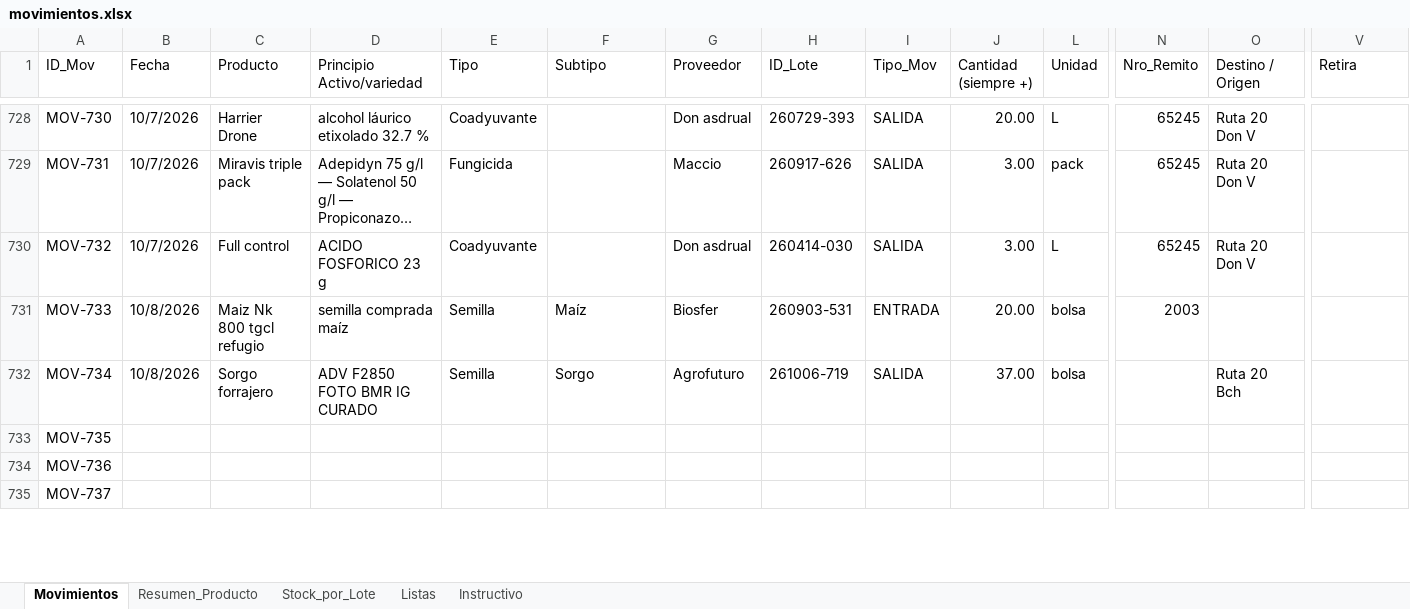
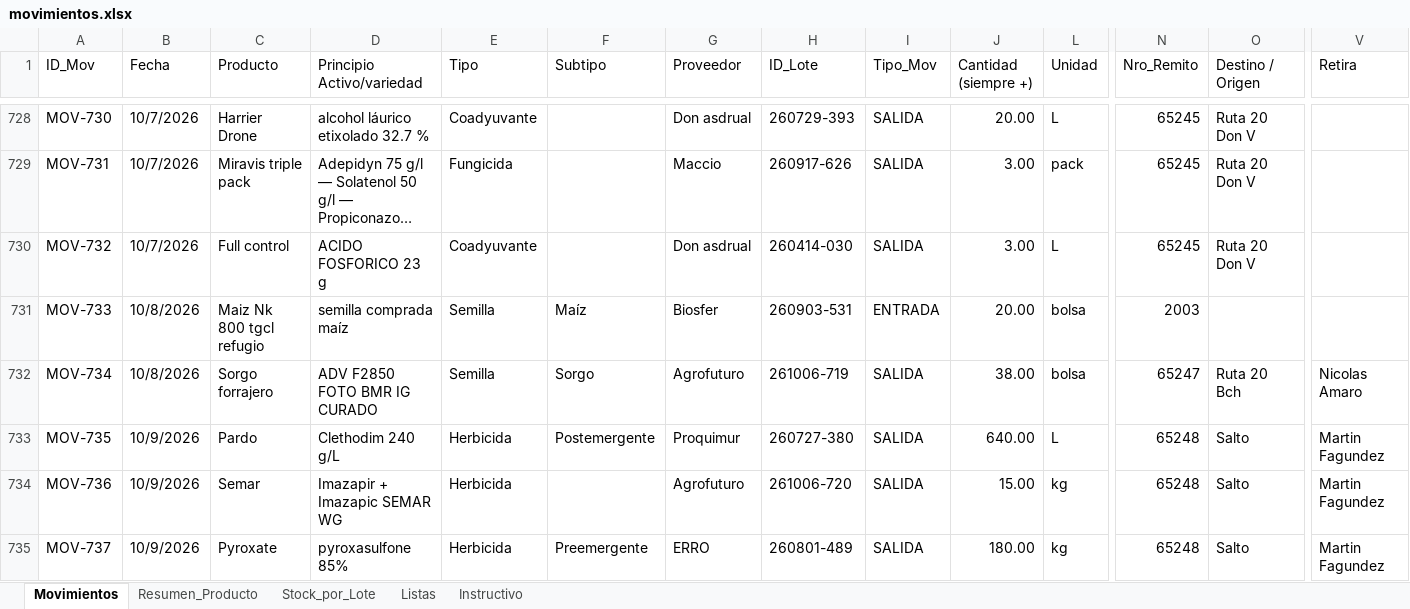
Before and after one commit to CeibosGroup/stock-galpon-hub, an Excel workbook: movimientos.xlsx, sheet Movimientos, drawn as a sheet; only a part is shown, gaps mark what is left out; long unchanged cells end in …; values as stored, in another font and other column widths than the file's, no cell formats; conditional formats and table styles not drawn; the diff covers the shown part only; the diff names each change by its address in the sheet, - before the commit and + after, or states it on an @@ line.

Commit message:
Add files via upload

```diff
--- a/movimientos.xlsx (sheet Movimientos)
+++ b/movimientos.xlsx (sheet Movimientos)
-J732 (Cantidad (siempre +)): 37.00
+J732 (Cantidad (siempre +)): 38.00
-N732 (Nro_Remito): (empty)
+N732 (Nro_Remito): 65247
-V732 (Retira): (empty)
+V732 (Retira): Nicolas Amaro
-B733:B735 (Fecha): (empty)
+B733:B735 (Fecha): 10/9/2026
-C733 (Producto): (empty)
+C733 (Producto): Pardo
-D733 (Principio Activo/variedad): (empty)
+D733 (Principio Activo/variedad): Clethodim 240 g/L
-E733:E735 (Tipo): (empty)
+E733:E735 (Tipo): Herbicida
-F733 (Subtipo): (empty)
+F733 (Subtipo): Postemergente
-G733 (Proveedor): (empty)
+G733 (Proveedor): Proquimur
-H733 (ID_Lote): (empty)
+H733 (ID_Lote): 260727-380
-I733:I735 (Tipo_Mov): (empty)
+I733:I735 (Tipo_Mov): SALIDA
-J733 (Cantidad (siempre +)): (empty)
+J733 (Cantidad (siempre +)): 640.00
-L733 (Unidad): (empty)
+L733 (Unidad): L
-N733:N735 (Nro_Remito): (empty)
+N733:N735 (Nro_Remito): 65248
-O733:O735 (Destino / Origen): (empty)
+O733:O735 (Destino / Origen): Salto
-V733:V735 (Retira): (empty)
+V733:V735 (Retira): Martin Fagundez
-C734 (Producto): (empty)
+C734 (Producto): Semar
-D734 (Principio Activo/variedad): (empty)
+D734 (Principio Activo/variedad): Imazapir + Imazapic SEMAR WG
-G734 (Proveedor): (empty)
+G734 (Proveedor): Agrofuturo
-H734 (ID_Lote): (empty)
+H734 (ID_Lote): 261006-720
-J734 (Cantidad (siempre +)): (empty)
+J734 (Cantidad (siempre +)): 15.00
-L734:L735 (Unidad): (empty)
+L734:L735 (Unidad): kg
-C735 (Producto): (empty)
+C735 (Producto): Pyroxate
-D735 (Principio Activo/variedad): (empty)
+D735 (Principio Activo/variedad): pyroxasulfone 85%
-F735 (Subtipo): (empty)
+F735 (Subtipo): Preemergente
-G735 (Proveedor): (empty)
+G735 (Proveedor): ERRO
-H735 (ID_Lote): (empty)
+H735 (ID_Lote): 260801-489
-J735 (Cantidad (siempre +)): (empty)
+J735 (Cantidad (siempre +)): 180.00
```
Also changed, not shown: 374 edited cells elsewhere in this sheet, sheet Stock_por_Lote, sheet Resumen_Producto, sheet Listas, cell formats, hidden cells.
